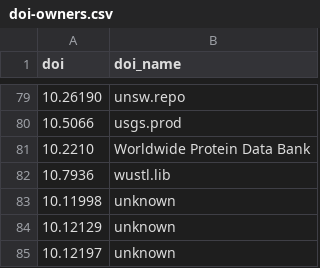
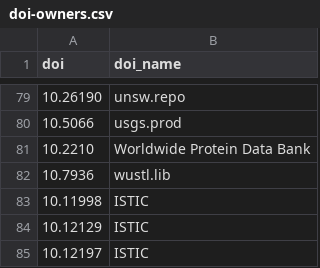
Before and after one commit to kbriney/SupplementaryData, a CSV file: doi-owners.csv, drawn as a sheet; only a part is shown, gaps mark what is left out.

Commit message:
Updated 3 DOI prefixes by hand to add owners

```diff
--- a/doi-owners.csv
+++ b/doi-owners.csv
@@ -82,4 +82,4 @@ doi,doi_name
 10.7936,wustl.lib
-10.11998,unknown
-10.12129,unknown
-10.12197,unknown
+10.11998,ISTIC
+10.12129,ISTIC
+10.12197,ISTIC
```
